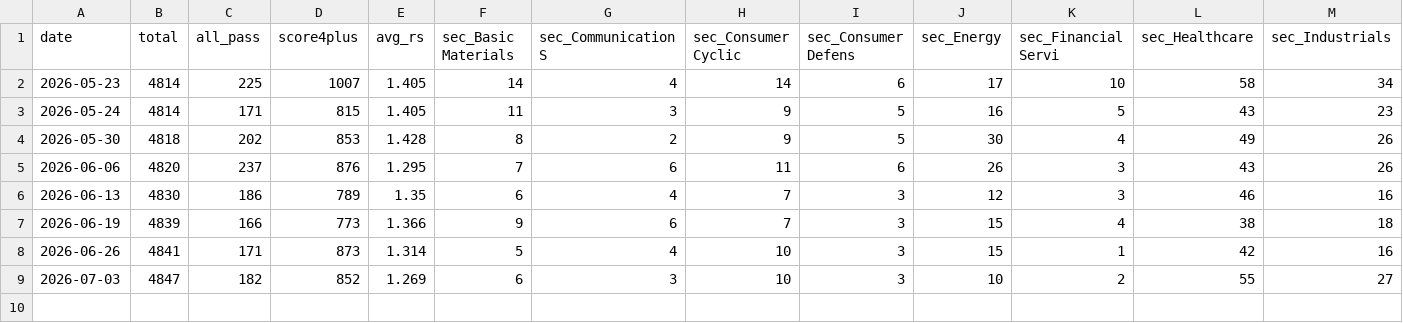
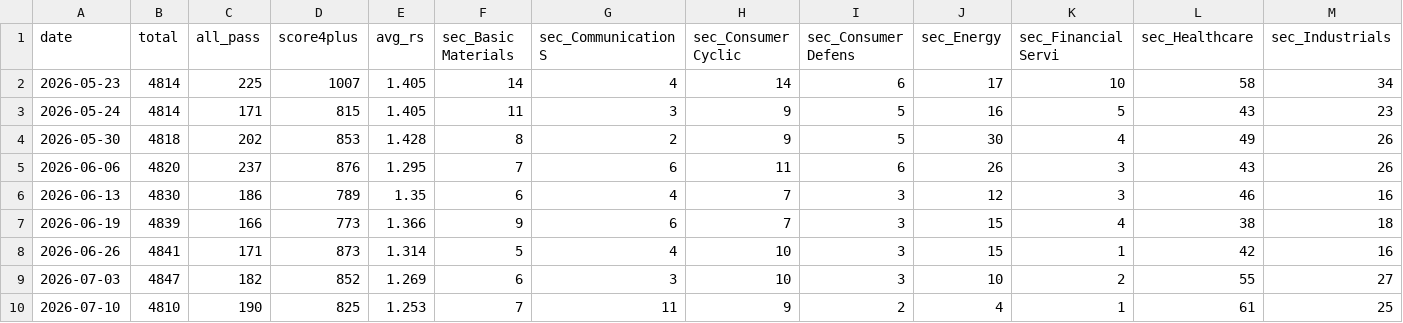
Before and after one commit to nyokki0204-boop/russell-screener, a CSV file: data/history.csv, drawn as a sheet; only a part is shown; rows hold the shown columns only; the diff names each change by its address in the sheet, - before the commit and + after, or states it on an @@ line.

```diff
--- a/data/history.csv
+++ b/data/history.csv
+row 10: 2026-07-10 | 4810 | 190 | 825 | 1.253 | 7 | 11 | 9 | 2 | 4 | 1 | 61 | 25
```
Also changed, not shown: data/results.csv, 2 other files.
